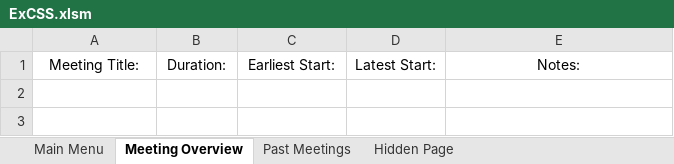
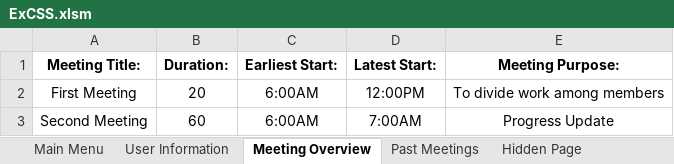
Before and after one commit to SaifA21/ExCSS, an Excel workbook: ExCSS.xlsm, sheet Meeting Overview, drawn as a sheet; values as stored, in another font and other column widths than the file's, no borders; charts and pictures not drawn; the diff names each change by its address in the sheet, - before the commit and + after, or states it on an @@ line.

```diff
--- a/ExCSS.xlsm (sheet Meeting Overview)
+++ b/ExCSS.xlsm (sheet Meeting Overview)
+sheet tab: User Information
-A1:E1 bold: off
+A1:E1 bold: on
-E1: Notes:
+E1: Meeting Purpose:
+row 2: First Meeting | 20 | 6:00AM | 12:00PM | To divide work among members
+row 3: Second Meeting | 60 | 6:00AM | 7:00AM | Progress Update
```
Also changed, not shown: sheet Past Meetings, sheet Hidden Page, charts or pictures.
